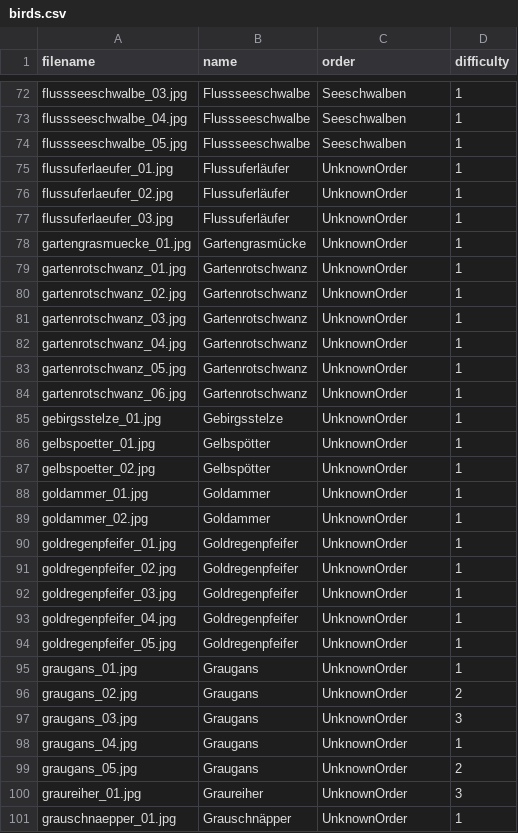
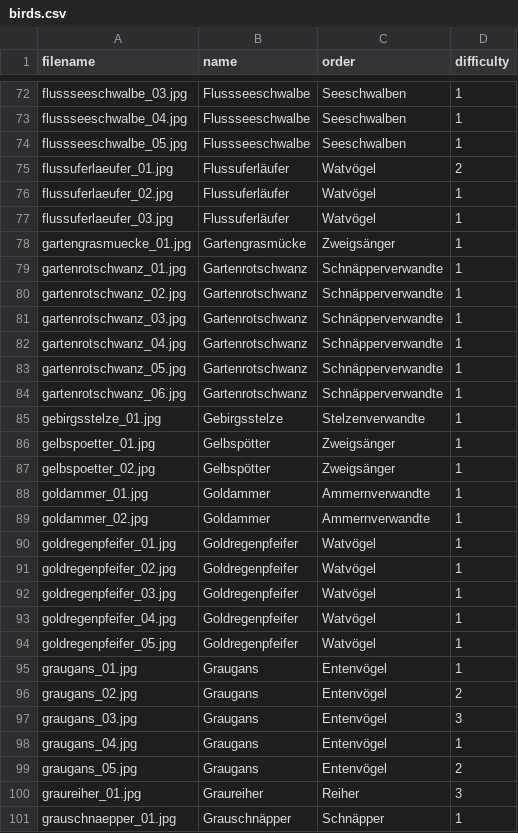
Before and after one commit to MusicMemory/Vogelkunde, a CSV file: src/main/resources/birds.csv, drawn as a sheet; only a part is shown, gaps mark what is left out; the diff covers the shown part only.

Commit message:
.csv Datei update

```diff
--- a/src/main/resources/birds.csv
+++ b/src/main/resources/birds.csv
@@ -74,28 +74,28 @@ flussseeschwalbe_04.jpg;Flussseeschwalbe;Seeschwalben;1
 flussseeschwalbe_05.jpg;Flussseeschwalbe;Seeschwalben;1
-flussuferlaeufer_01.jpg;Flussuferläufer;UnknownOrder;1
-flussuferlaeufer_02.jpg;Flussuferläufer;UnknownOrder;1
-flussuferlaeufer_03.jpg;Flussuferläufer;UnknownOrder;1
-gartengrasmuecke_01.jpg;Gartengrasmücke;UnknownOrder;1
-gartenrotschwanz_01.jpg;Gartenrotschwanz;UnknownOrder;1
-gartenrotschwanz_02.jpg;Gartenrotschwanz;UnknownOrder;1
-gartenrotschwanz_03.jpg;Gartenrotschwanz;UnknownOrder;1
-gartenrotschwanz_04.jpg;Gartenrotschwanz;UnknownOrder;1
-gartenrotschwanz_05.jpg;Gartenrotschwanz;UnknownOrder;1
-gartenrotschwanz_06.jpg;Gartenrotschwanz;UnknownOrder;1
-gebirgsstelze_01.jpg;Gebirgsstelze;UnknownOrder;1
-gelbspoetter_01.jpg;Gelbspötter;UnknownOrder;1
-gelbspoetter_02.jpg;Gelbspötter;UnknownOrder;1
-goldammer_01.jpg;Goldammer;UnknownOrder;1
-goldammer_02.jpg;Goldammer;UnknownOrder;1
-goldregenpfeifer_01.jpg;Goldregenpfeifer;UnknownOrder;1
-goldregenpfeifer_02.jpg;Goldregenpfeifer;UnknownOrder;1
-goldregenpfeifer_03.jpg;Goldregenpfeifer;UnknownOrder;1
-goldregenpfeifer_04.jpg;Goldregenpfeifer;UnknownOrder;1
-goldregenpfeifer_05.jpg;Goldregenpfeifer;UnknownOrder;1
-graugans_01.jpg;Graugans;UnknownOrder;1
-graugans_02.jpg;Graugans;UnknownOrder;2
-graugans_03.jpg;Graugans;UnknownOrder;3
-graugans_04.jpg;Graugans;UnknownOrder;1
-graugans_05.jpg;Graugans;UnknownOrder;2
-graureiher_01.jpg;Graureiher;UnknownOrder;3
-grauschnaepper_01.jpg;Grauschnäpper;UnknownOrder;1
+flussuferlaeufer_01.jpg;Flussuferläufer;Watvögel;2
+flussuferlaeufer_02.jpg;Flussuferläufer;Watvögel;1
+flussuferlaeufer_03.jpg;Flussuferläufer;Watvögel;1
+gartengrasmuecke_01.jpg;Gartengrasmücke;Zweigsänger;1
+gartenrotschwanz_01.jpg;Gartenrotschwanz;Schnäpperverwandte;1
+gartenrotschwanz_02.jpg;Gartenrotschwanz;Schnäpperverwandte;1
+gartenrotschwanz_03.jpg;Gartenrotschwanz;Schnäpperverwandte;1
+gartenrotschwanz_04.jpg;Gartenrotschwanz;Schnäpperverwandte;1
+gartenrotschwanz_05.jpg;Gartenrotschwanz;Schnäpperverwandte;1
+gartenrotschwanz_06.jpg;Gartenrotschwanz;Schnäpperverwandte;1
+gebirgsstelze_01.jpg;Gebirgsstelze;Stelzenverwandte;1
+gelbspoetter_01.jpg;Gelbspötter;Zweigsänger;1
+gelbspoetter_02.jpg;Gelbspötter;Zweigsänger;1
+goldammer_01.jpg;Goldammer;Ammernverwandte;1
+goldammer_02.jpg;Goldammer;Ammernverwandte;1
+goldregenpfeifer_01.jpg;Goldregenpfeifer;Watvögel;1
+goldregenpfeifer_02.jpg;Goldregenpfeifer;Watvögel;1
+goldregenpfeifer_03.jpg;Goldregenpfeifer;Watvögel;1
+goldregenpfeifer_04.jpg;Goldregenpfeifer;Watvögel;1
+goldregenpfeifer_05.jpg;Goldregenpfeifer;Watvögel;1
+graugans_01.jpg;Graugans;Entenvögel;1
+graugans_02.jpg;Graugans;Entenvögel;2
+graugans_03.jpg;Graugans;Entenvögel;3
+graugans_04.jpg;Graugans;Entenvögel;1
+graugans_05.jpg;Graugans;Entenvögel;2
+graureiher_01.jpg;Graureiher;Reiher;3
+grauschnaepper_01.jpg;Grauschnäpper;Schnäpper;1
```
Also changed, not shown: 22 edited cells elsewhere in this file.
